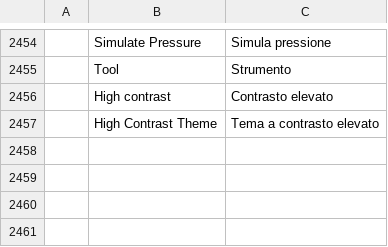
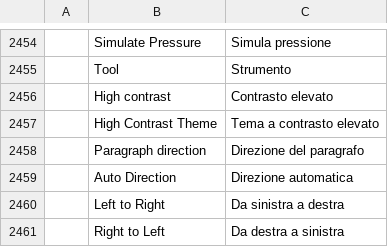
Before and after one commit to treeforjs/photocraft, a TSV file: crates/ui-egui/src/i18n/it.tsv, drawn as a sheet; only a part is shown, gaps mark what is left out; the diff names each change by its address in the sheet, - before the commit and + after, or states it on an @@ line.

```diff
--- a/crates/ui-egui/src/i18n/it.tsv
+++ b/crates/ui-egui/src/i18n/it.tsv
+row 2458:  | Paragraph direction | Direzione del paragrafo
+row 2459:  | Auto Direction | Direzione automatica
+row 2460:  | Left to Right | Da sinistra a destra
+row 2461:  | Right to Left | Da destra a sinistra
```
Also changed, not shown: crates/ui-egui/src/i18n/el.tsv, crates/ui-egui/src/i18n/es.tsv, 18 other files.
